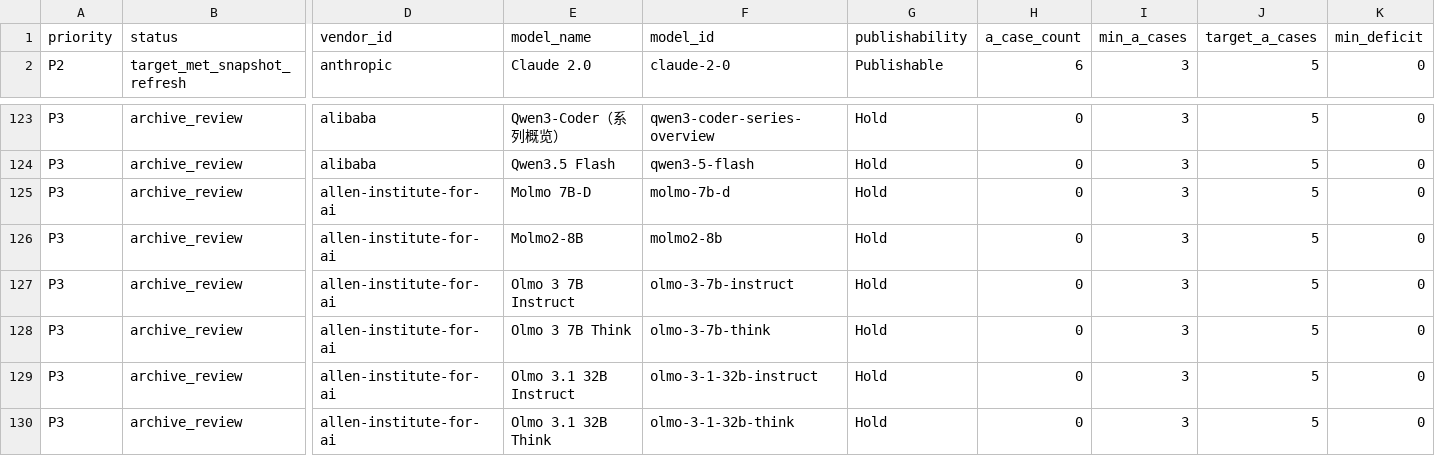
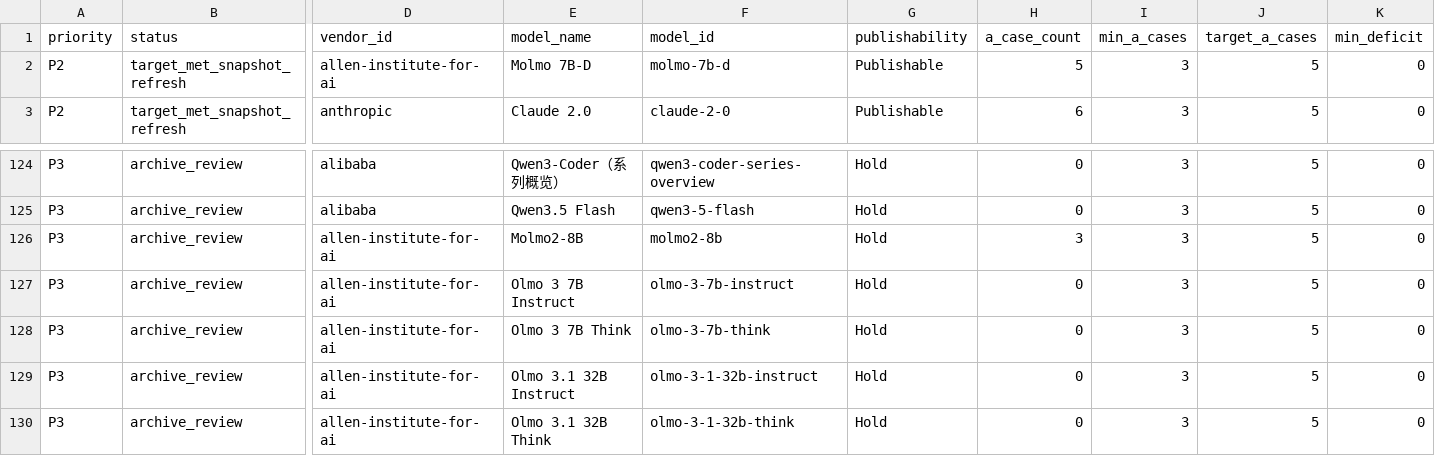
Before and after one commit to AL549984/model, a TSV file: work/evidence-backfill-intake.tsv, drawn as a sheet; only a part is shown, gaps mark what is left out; removed rows and columns are numbered as before the commit, all else as after; rows hold the shown columns only; the diff names each change by its address in the sheet, - before the commit and + after, or states it on an @@ line.

Commit message:
chore: update Model Atlas data

```diff
--- a/work/evidence-backfill-intake.tsv
+++ b/work/evidence-backfill-intake.tsv
+row 2: P2 | target_met_snapshot_refresh | allen-institute-for-ai | Molmo 7B-D | molmo-7b-d | Publishable | 5 | 3 | 5 | 0
-row 125: P3 | archive_review | allen-institute-for-ai | Molmo 7B-D | molmo-7b-d | Hold | 0 | 3 | 5 | 0
-H126 (a_case_count): 0
+H126 (a_case_count): 3
```
Also changed, not shown: 9 other files.
